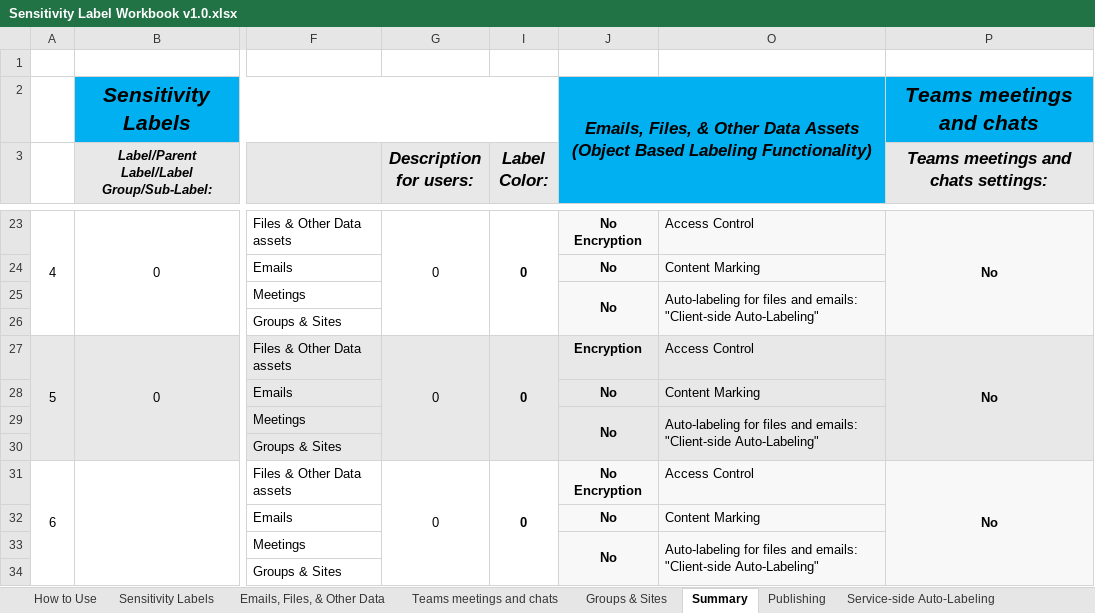
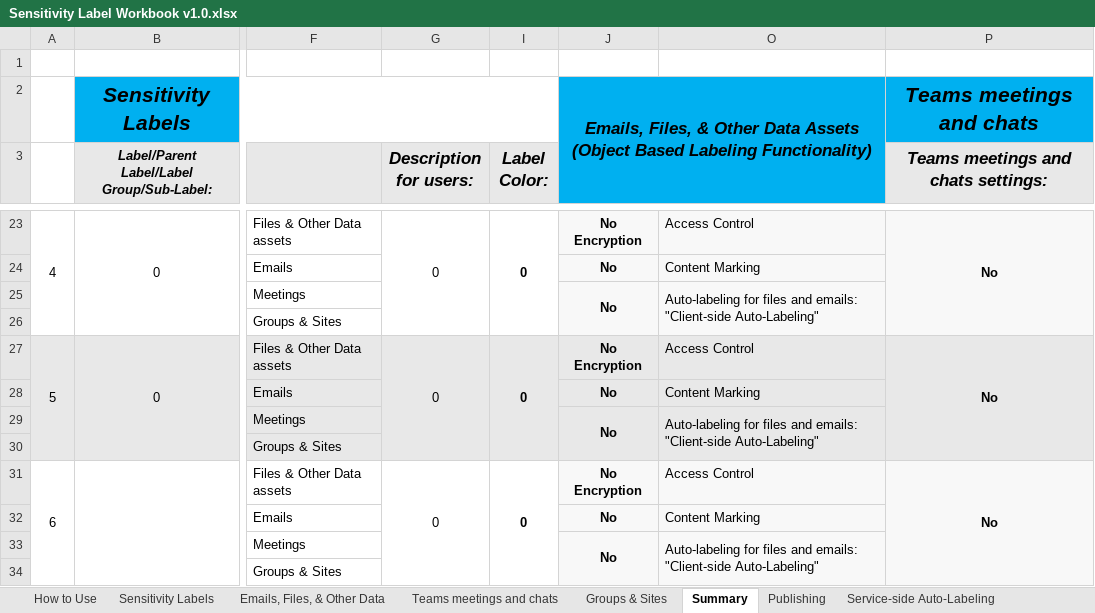
Before and after one commit to NicholasBear-Tech/Bears-Tech, an Excel workbook: Tools/Purview Sensitivity Labels Workbook/Sensitivity Label Workbook v1.0.xlsx, sheet Summary, drawn as a sheet; only a part is shown, gaps mark what is left out; values as stored, in another font and other column widths than the file's, no borders; conditional formats not drawn; the diff names each change by its address in the sheet, - before the commit and + after, or states it on an @@ line.

```diff
--- a/Tools/Purview Sensitivity Labels Workbook/Sensitivity Label Workbook v1.0.xlsx (sheet Summary)
+++ b/Tools/Purview Sensitivity Labels Workbook/Sensitivity Label Workbook v1.0.xlsx (sheet Summary)
-J27: Encryption
+J27: No Encryption
```
Also changed, not shown: sheet Emails, Files, & Other Data, hidden cells.
